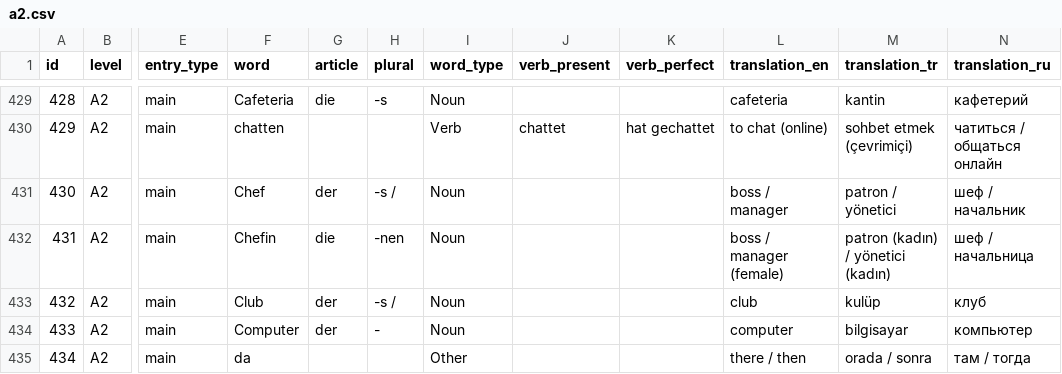
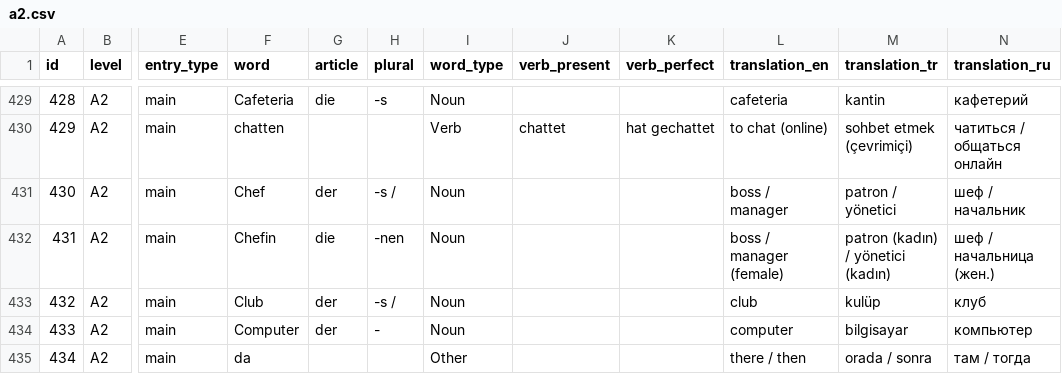
Before and after one commit to mehrashojjat/deutsch-lernen, a CSV file: word_data/quiz_csv/a2.csv, drawn as a sheet; only a part is shown, gaps mark what is left out; the diff covers the shown part only; the diff names each change by its address in the sheet, - before the commit and + after, or states it on an @@ line.

Commit message:
Review A2 word data for corruption

```diff
--- a/word_data/quiz_csv/a2.csv
+++ b/word_data/quiz_csv/a2.csv
-N432 (translation_ru): шеф / начальница
+N432 (translation_ru): шеф / начальница (жен.)
```
Also changed, not shown: 3 added rows, 39 edited cells and row numbers in column A elsewhere in this file.
